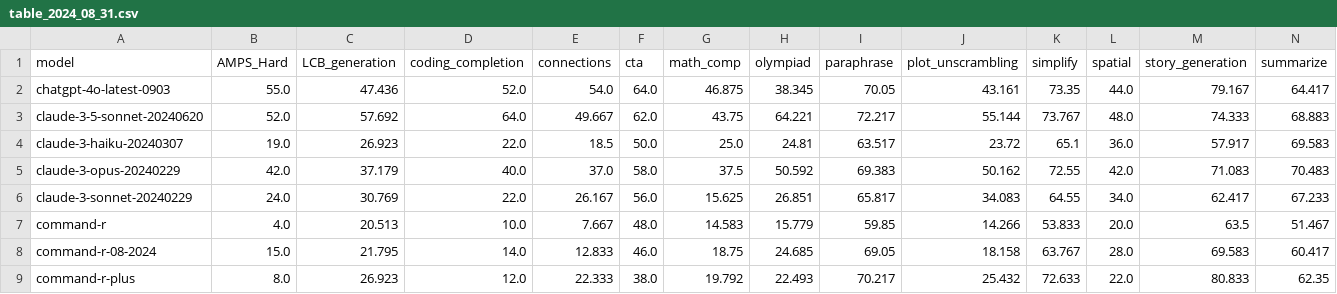
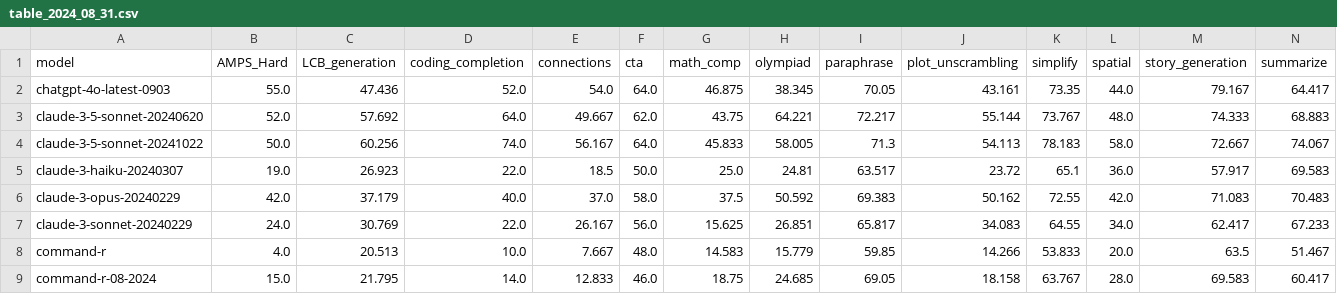
Before and after one commit to LiveBench/livebench.github.io, a CSV file: public/table_2024_08_31.csv, drawn as a sheet; only a part is shown; the shorter side is filled out with more unchanged rows; rows hold the shown columns only; the diff names each change by its address in the sheet, - before the commit and + after, or states it on an @@ line.

Commit message:
add new claude sonnet

```diff
--- a/public/table_2024_08_31.csv
+++ b/public/table_2024_08_31.csv
+row 4: claude-3-5-sonnet-20241022 | 50.0 | 60.256 | 74.0 | 56.167 | 64.0 | 45.833 | 58.005 | 71.3 | 54.113 | 78.183 | 58.0 | 72.667 | 74.067
```
